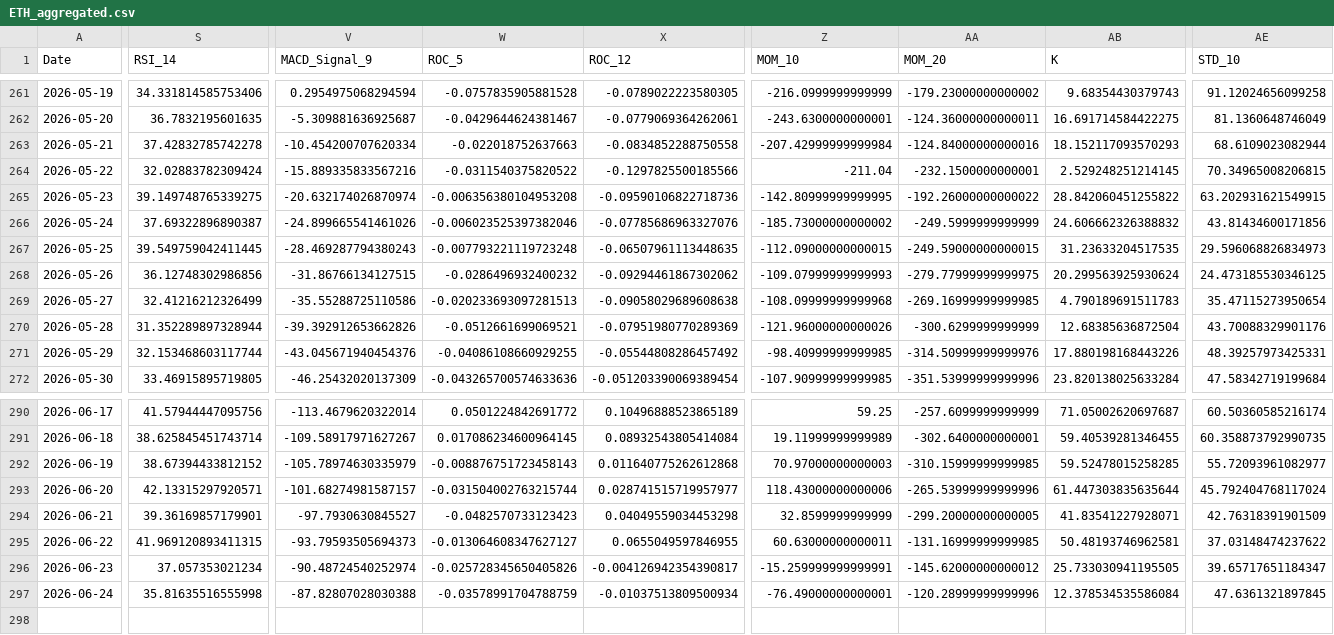
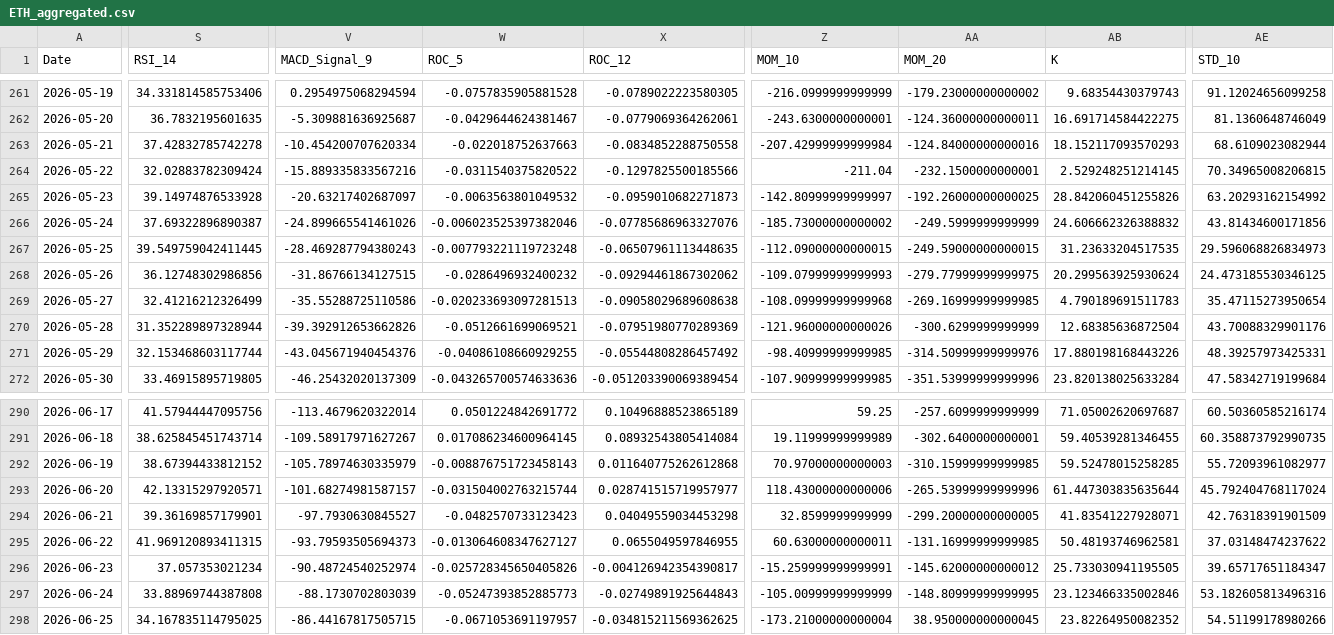
Before and after one commit to JintaoLiuorJoey/coinbase-ohlcv-data, a CSV file: data/ETH_aggregated.csv, drawn as a sheet; only a part is shown, gaps mark what is left out; rows hold the shown columns only; the diff covers the shown part only; the diff names each change by its address in the sheet, - before the commit and + after, or states it on an @@ line.

```diff
--- a/data/ETH_aggregated.csv
+++ b/data/ETH_aggregated.csv
-S265 (RSI_14): 39.149748765339275
+S265 (RSI_14): 39.14974876533928
-V265 (MACD_Signal_9): -20.632174026870974
+V265 (MACD_Signal_9): -20.63217402687097
-W265 (ROC_5): -0.006356380104953208
+W265 (ROC_5): -0.0063563801049532
-X265 (ROC_12): -0.09590106822718736
+X265 (ROC_12): -0.0959010682271873
-Z265 (MOM_10): -142.80999999999995
+Z265 (MOM_10): -142.80999999999997
-AA265 (MOM_20): -192.26000000000022
+AA265 (MOM_20): -192.26000000000025
-AB265 (K): 28.842060451255822
+AB265 (K): 28.842060451255826
-AE265 (STD_10): 63.202931621549915
+AE265 (STD_10): 63.20293162154992
-S297 (RSI_14): 35.81635516555998
+S297 (RSI_14): 33.88969744387808
-V297 (MACD_Signal_9): -87.82807028030388
+V297 (MACD_Signal_9): -88.1730702803039
-W297 (ROC_5): -0.03578991704788759
+W297 (ROC_5): -0.05247393852885773
-X297 (ROC_12): -0.01037513809500934
+X297 (ROC_12): -0.02749891925644843
-Z297 (MOM_10): -76.49000000000001
+Z297 (MOM_10): -105.00999999999999
-AA297 (MOM_20): -120.28999999999996
+AA297 (MOM_20): -148.80999999999995
-AB297 (K): 12.378534535586084
+AB297 (K): 23.123466335002846
-AE297 (STD_10): 47.6361321897845
+AE297 (STD_10): 53.182605813496316
+row 298: 2026-06-25 | 34.167835114795025 | -86.44167817505715 | -0.0671053691197957 | -0.034815211569362625 | -173.21000000000004 | 38.950000000000045 | 23.82264950082352 | 54.51199178980266
```
Also changed, not shown: 35 edited cells elsewhere in this file, data/BTC_aggregated.csv, data/XRP_aggregated.csv.
